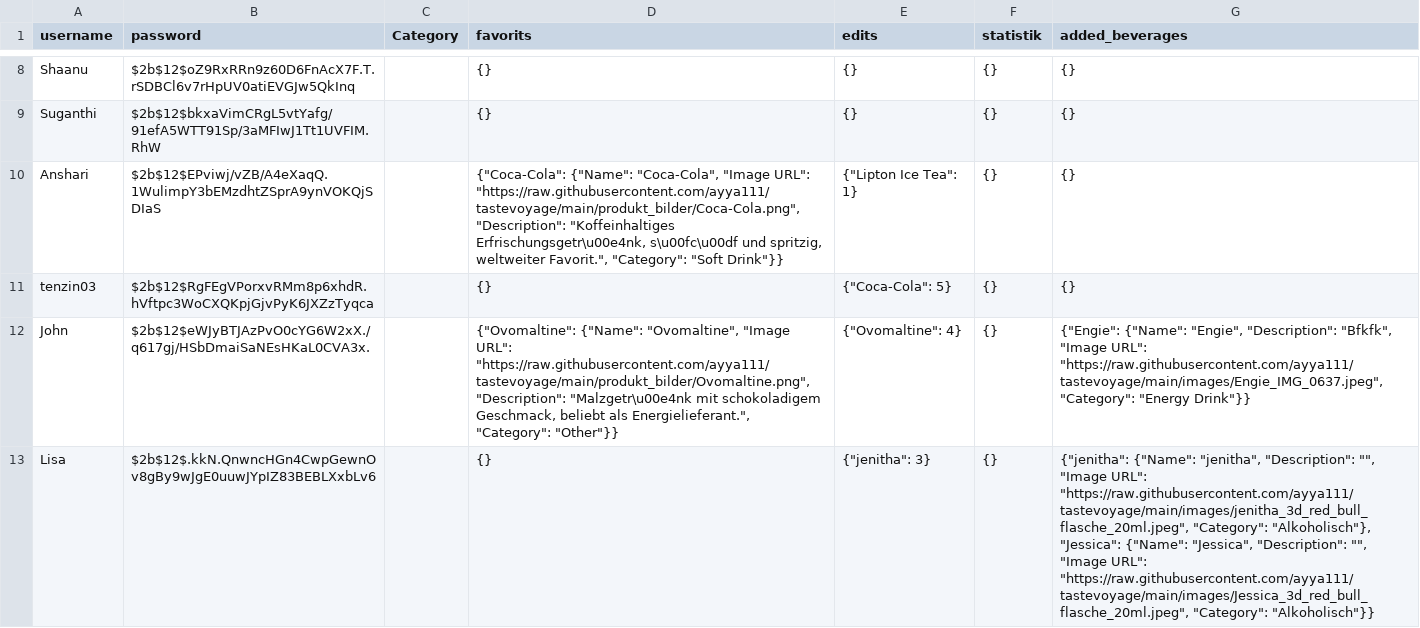
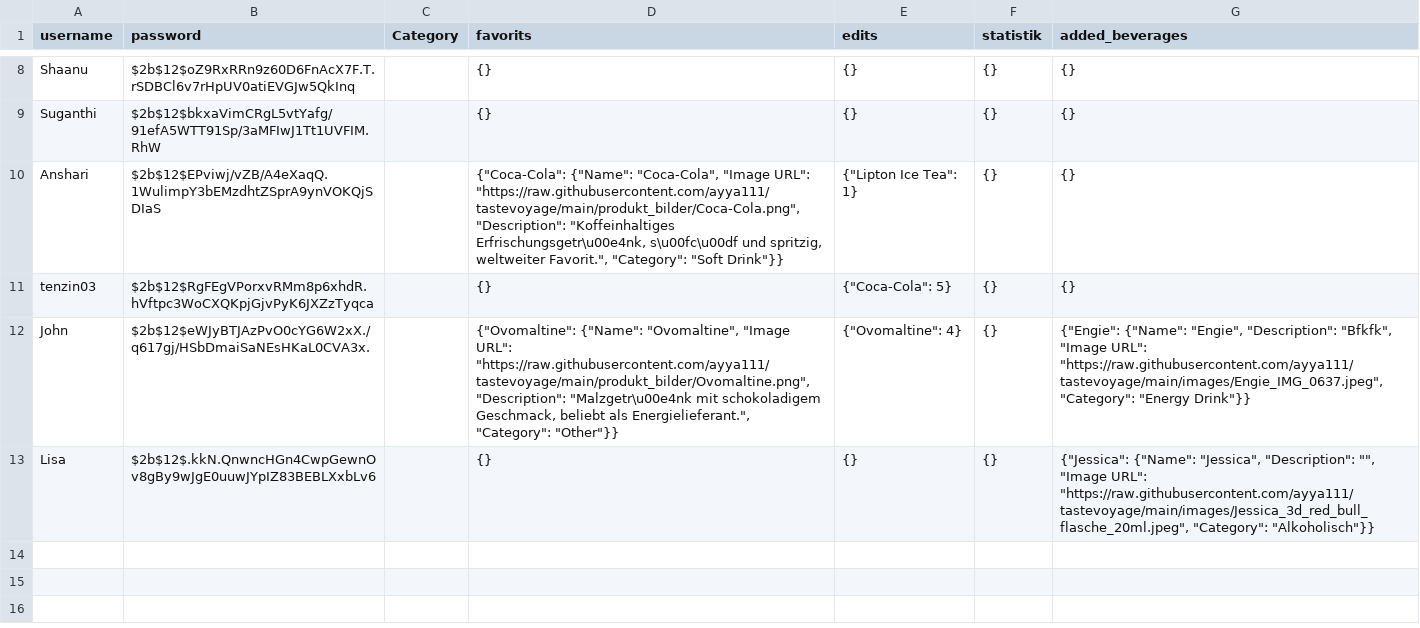
Before and after one commit to ayya111/tastevoyage, a CSV file: users.csv, drawn as a sheet; only a part is shown, gaps mark what is left out.

Commit message:
update file

```diff
--- a/users.csv
+++ b/users.csv
@@ -12,2 +12,2 @@ tenzin03,$2b$12$RgFEgVPorxvRMm8p6xhdR.hVftpc3WoCXQKpjGjvPyK6JXZzTyqca,,{},"{""Co
 John,$2b$12$eWJyBTJAzPvO0cYG6W2xX./q617gj/HSbDmaiSaNEsHKaL0CVA3x.,,"{""Ovomaltine"": {""Name"": ""Ovomaltine"", ""Image URL"": ""https://raw.githubusercontent.com/ayya111/tastevoyage/main/produkt_bilder/Ovomaltine.png"", ""Description"": ""Malzgetr\u00e4nk mit schokoladigem Geschmack, beliebt als Energielieferant."", ""Category"": ""Other""}}","{""Ovomaltine"": 4}",{},"{""Engie"": {""Name"": ""Engie"", ""Description"": ""Bfkfk"", ""Image URL"": ""https://raw.githubusercontent.com/ayya111/tastevoyage/main/images/Engie_IMG_0637.jpeg"", ""Category"": ""Energy Drink""}}"
-Lisa,$2b$12$.kkN.QnwncHGn4CwpGewnOv8gBy9wJgE0uuwJYpIZ83BEBLXxbLv6,,{},"{""jenitha"": 3}",{},"{""jenitha"": {""Name"": ""jenitha"", ""Description"": """", ""Image URL"": ""https://raw.githubusercontent.com/ayya111/tastevoyage/main/images/jenitha_3d_red_bull_flasche_20ml.jpeg"", ""Category"": ""Alkoholisch""}, ""Jessica"": {""Name"": ""Jessica"", ""Description"": """", ""Image URL"": ""https://raw.githubusercontent.com/ayya111/tastevoyage/main/images/Jessica_3d_red_bull_flasche_20ml.jpeg"", ""Category"": ""Alkoholisch""}}"
+Lisa,$2b$12$.kkN.QnwncHGn4CwpGewnOv8gBy9wJgE0uuwJYpIZ83BEBLXxbLv6,,{},{},{},"{""Jessica"": {""Name"": ""Jessica"", ""Description"": """", ""Image URL"": ""https://raw.githubusercontent.com/ayya111/tastevoyage/main/images/Jessica_3d_red_bull_flasche_20ml.jpeg"", ""Category"": ""Alkoholisch""}}"
```
